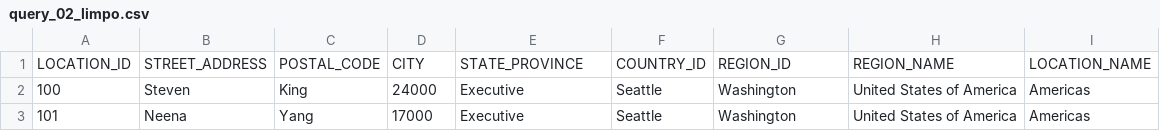
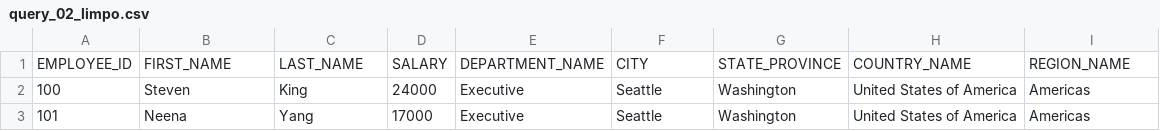
Before and after one commit to HellynCRV/projeto-hr-business-intelligence, a CSV file: dados/query_02_limpo.csv, drawn as a sheet; only a part is shown.

Commit message:
Corrige colunas da Query 2

```diff
--- a/dados/query_02_limpo.csv
+++ b/dados/query_02_limpo.csv
@@ -1,2 +1,2 @@
-LOCATION_ID,STREET_ADDRESS,POSTAL_CODE,CITY,STATE_PROVINCE,COUNTRY_ID,REGION_ID,REGION_NAME,LOCATION_NAME
+EMPLOYEE_ID,FIRST_NAME,LAST_NAME,SALARY,DEPARTMENT_NAME,CITY,STATE_PROVINCE,COUNTRY_NAME,REGION_NAME
 100,Steven,King,24000,Executive,Seattle,Washington,United States of America,Americas
```
Also changed, not shown: 3 other files.
